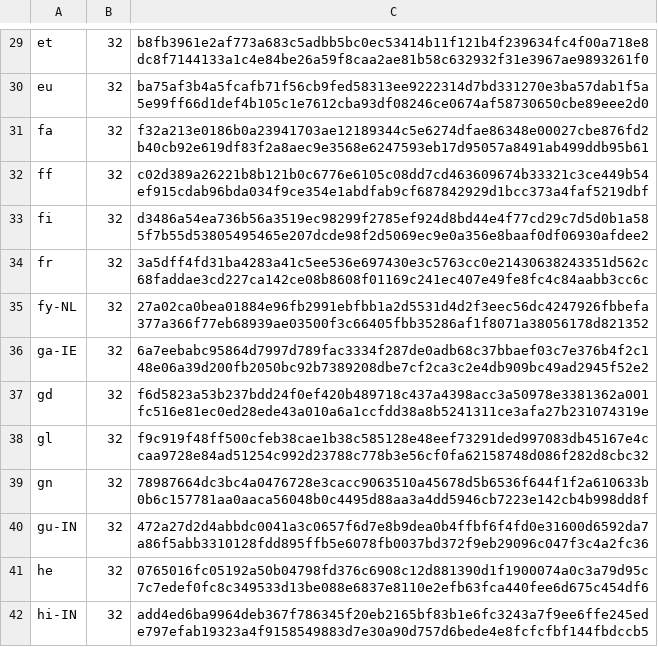
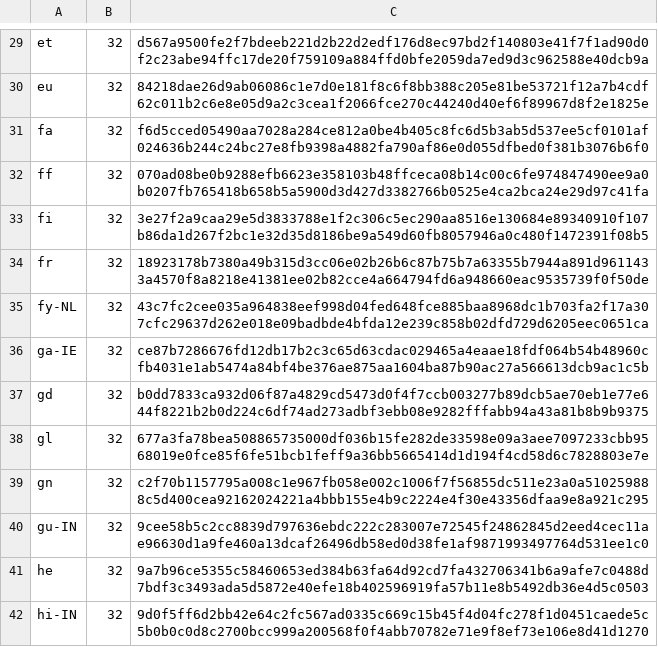
Before and after one commit to chocolatey-community/chocolatey-packages, a CSV file: automatic/firefox/tools/LanguageChecksums.csv, drawn as a sheet; only a part is shown, gaps mark what is left out; the diff covers the shown part only; the diff names each change by its address in the sheet, - before the commit and + after, or states it on an @@ line.

```diff
--- a/automatic/firefox/tools/LanguageChecksums.csv
+++ b/automatic/firefox/tools/LanguageChecksums.csv
-C29: b8fb3961e2af773a683c5adbb5bc0ec53414b11f121b4f239634fc4f00a718e8dc8f7144133a1c4e84be26a59f8caa2ae81b58c632932f31e3967ae9893261f0
+C29: d567a9500fe2f7bdeeb221d2b22d2edf176d8ec97bd2f140803e41f7f1ad90d0f2c23abe94ffc17de20f759109a884ffd0bfe2059da7ed9d3c962588e40dcb9a
-C30: ba75af3b4a5fcafb71f56cb9fed58313ee9222314d7bd331270e3ba57dab1f5a5e99ff66d1def4b105c1e7612cba93df08246ce0674af58730650cbe89eee2d0
+C30: 84218dae26d9ab06086c1e7d0e181f8c6f8bb388c205e81be53721f12a7b4cdf62c011b2c6e8e05d9a2c3cea1f2066fce270c44240d40ef6f89967d8f2e1825e
-C31: f32a213e0186b0a23941703ae12189344c5e6274dfae86348e00027cbe876fd2b40cb92e619df83f2a8aec9e3568e6247593eb17d95057a8491ab499ddb95b61
+C31: f6d5cced05490aa7028a284ce812a0be4b405c8fc6d5b3ab5d537ee5cf0101af024636b244c24bc27e8fb9398a4882fa790af86e0d055dfbed0f381b3076b6f0
-C32: c02d389a26221b8b121b0c6776e6105c08dd7cd463609674b33321c3ce449b54ef915cdab96bda034f9ce354e1abdfab9cf687842929d1bcc373a4faf5219dbf
+C32: 070ad08be0b9288efb6623e358103b48ffceca08b14c00c6fe974847490ee9a0b0207fb765418b658b5a5900d3d427d3382766b0525e4ca2bca24e29d97c41fa
-C33: d3486a54ea736b56a3519ec98299f2785ef924d8bd44e4f77cd29c7d5d0b1a585f7b55d53805495465e207dcde98f2d5069ec9e0a356e8baaf0df06930afdee2
+C33: 3e27f2a9caa29e5d3833788e1f2c306c5ec290aa8516e130684e89340910f107b86da1d267f2bc1e32d35d8186be9a549d60fb8057946a0c480f1472391f08b5
-C34: 3a5dff4fd31ba4283a41c5ee536e697430e3c5763cc0e21430638243351d562c68faddae3cd227ca142ce08b8608f01169c241ec407e49fe8fc4c84aabb3cc6c
+C34: 18923178b7380a49b315d3cc06e02b26b6c87b75b7a63355b7944a891d9611433a4570f8a8218e41381ee02b82cce4a664794fd6a948660eac9535739f0f50de
-C35: 27a02ca0bea01884e96fb2991ebfbb1a2d5531d4d2f3eec56dc4247926fbbefa377a366f77eb68939ae03500f3c66405fbb35286af1f8071a38056178d821352
+C35: 43c7fc2cee035a964838eef998d04fed648fce885baa8968dc1b703fa2f17a307cfc29637d262e018e09badbde4bfda12e239c858b02dfd729d6205eec0651ca
-C36: 6a7eebabc95864d7997d789fac3334f287de0adb68c37bbaef03c7e376b4f2c148e06a39d200fb2050bc92b7389208dbe7cf2ca3c2e4db909bc49ad2945f52e2
+C36: ce87b7286676fd12db17b2c3c65d63cdac029465a4eaae18fdf064b54b48960cfb4031e1ab5474a84bf4be376ae875aa1604ba87b90ac27a566613dcb9ac1c5b
-C37: f6d5823a53b237bdd24f0ef420b489718c437a4398acc3a50978e3381362a001fc516e81ec0ed28ede43a010a6a1ccfdd38a8b5241311ce3afa27b231074319e
+C37: b0dd7833ca932d06f87a4829cd5473d0f4f7ccb003277b89dcb5ae70eb1e77e644f8221b2b0d224c6df74ad273adbf3ebb08e9282fffabb94a43a81b8b9b9375
-C38: f9c919f48ff500cfeb38cae1b38c585128e48eef73291ded997083db45167e4ccaa9728e84ad51254c992d23788c778b3e56cf0fa62158748d086f282d8cbc32
+C38: 677a3fa78bea508865735000df036b15fe282de33598e09a3aee7097233cbb9568019e0fce85f6fe51bcb1feff9a36bb5665414d1d194f4cd58d6c7828803e7e
-C39: 78987664dc3bc4a0476728e3cacc9063510a45678d5b6536f644f1f2a610633b0b6c157781aa0aaca56048b0c4495d88aa3a4dd5946cb7223e142cb4b998dd8f
+C39: c2f70b1157795a008c1e967fb058e002c1006f7f56855dc511e23a0a510259888c5d400cea92162024221a4bbb155e4b9c2224e4f30e43356dfaa9e8a921c295
-C40: 472a27d2d4abbdc0041a3c0657f6d7e8b9dea0b4ffbf6f4fd0e31600d6592da7a86f5abb3310128fdd895ffb5e6078fb0037bd372f9eb29096c047f3c4a2fc36
+C40: 9cee58b5c2cc8839d797636ebdc222c283007e72545f24862845d2eed4cec11ae96630d1a9fe460a13dcaf26496db58ed0d38fe1af9871993497764d531ee1c0
-C41: 0765016fc05192a50b04798fd376c6908c12d881390d1f1900074a0c3a79d95c7c7edef0fc8c349533d13be088e6837e8110e2efb63fca440fee6d675c454df6
+C41: 9a7b96ce5355c58460653ed384b63fa64d92cd7fa432706341b6a9afe7c0488d7bdf3c3493ada5d5872e40efe18b402596919fa57b11e8b5492db36e4d5c0503
-C42: add4ed6ba9964deb367f786345f20eb2165bf83b1e6fc3243a7f9ee6ffe245ede797efab19323a4f9158549883d7e30a90d757d6bede4e8fcfcfbf144fbdccb5
+C42: 9d0f5ff6d2bb42e64c2fc567ad0335c669c15b45f4d04fc278f1d0451caede5c5b0b0c0d8c2700bcc999a200568f0f4abb70782e71e9f8ef73e106e8d41d1270
```
Also changed, not shown: 178 edited cells elsewhere in this file, 3 other files.
